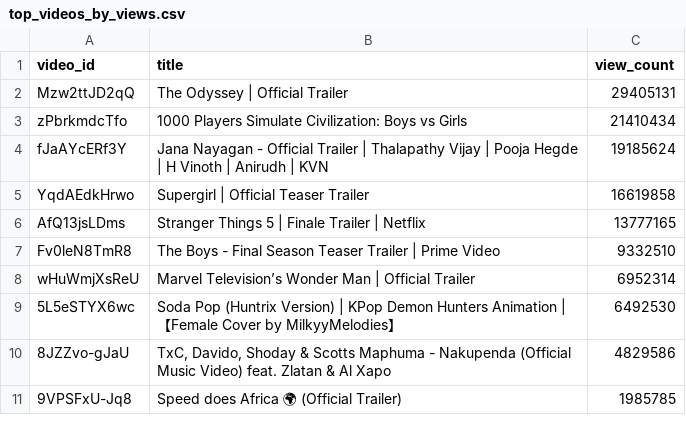
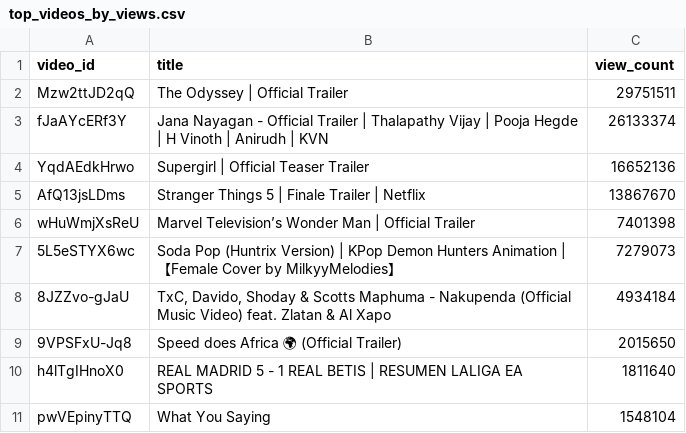
Before and after one commit to chinedumsunday/youtube_pipeline, a CSV file: results/top_videos_by_views.csv, drawn as a sheet.

```diff
--- a/results/top_videos_by_views.csv
+++ b/results/top_videos_by_views.csv
@@ -1,11 +1,11 @@
 video_id,title,view_count
-Mzw2ttJD2qQ,The Odyssey | Official Trailer,29405131
-zPbrkmdcTfo,1000 Players Simulate Civilization: Boys vs Girls,21410434
-fJaAYcERf3Y,Jana Nayagan - Official Trailer | Thalapathy Vijay | Pooja Hegde | H Vinoth | Anirudh | KVN,19185624
-YqdAEdkHrwo,Supergirl | Official Teaser Trailer,16619858
-AfQ13jsLDms,Stranger Things 5 | Finale Trailer | Netflix,13777165
-Fv0leN8TmR8,The Boys - Final Season Teaser Trailer | Prime Video,9332510
-wHuWmjXsReU,Marvel Television’s Wonder Man | Official Trailer,6952314
-5L5eSTYX6wc,Soda Pop (Huntrix Version) | KPop Demon Hunters Animation |【Female Cover by MilkyyMelodies】,6492530
-8JZZvo-gJaU,"TxC, Davido, Shoday & Scotts Maphuma - Nakupenda (Official Music Video) feat. Zlatan & Al Xapo",4829586
-9VPSFxU-Jq8,Speed does Africa 🌍 (Official Trailer),1985785
+Mzw2ttJD2qQ,The Odyssey | Official Trailer,29751511
+fJaAYcERf3Y,Jana Nayagan - Official Trailer | Thalapathy Vijay | Pooja Hegde | H Vinoth | Anirudh | KVN,26133374
+YqdAEdkHrwo,Supergirl | Official Teaser Trailer,16652136
+AfQ13jsLDms,Stranger Things 5 | Finale Trailer | Netflix,13867670
+wHuWmjXsReU,Marvel Television’s Wonder Man | Official Trailer,7401398
+5L5eSTYX6wc,Soda Pop (Huntrix Version) | KPop Demon Hunters Animation |【Female Cover by MilkyyMelodies】,7279073
+8JZZvo-gJaU,"TxC, Davido, Shoday & Scotts Maphuma - Nakupenda (Official Music Video) feat. Zlatan & Al Xapo",4934184
+9VPSFxU-Jq8,Speed does Africa 🌍 (Official Trailer),2015650
+h4lTgIHnoX0,REAL MADRID 5 - 1 REAL BETIS | RESUMEN LALIGA EA SPORTS,1811640
+pwVEpinyTTQ,What You Saying,1548104
```
Also changed, not shown: results/channel_insights.csv, results/daily_growth.csv, 3 other files.
